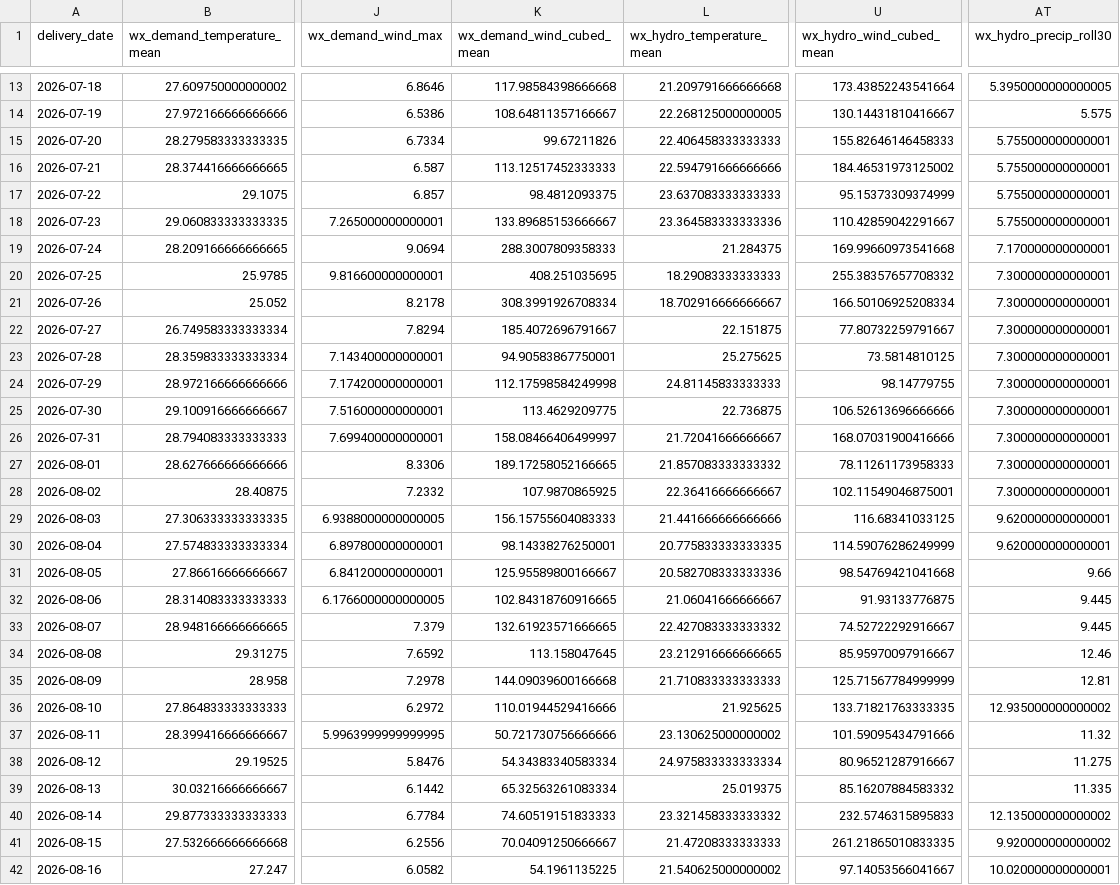
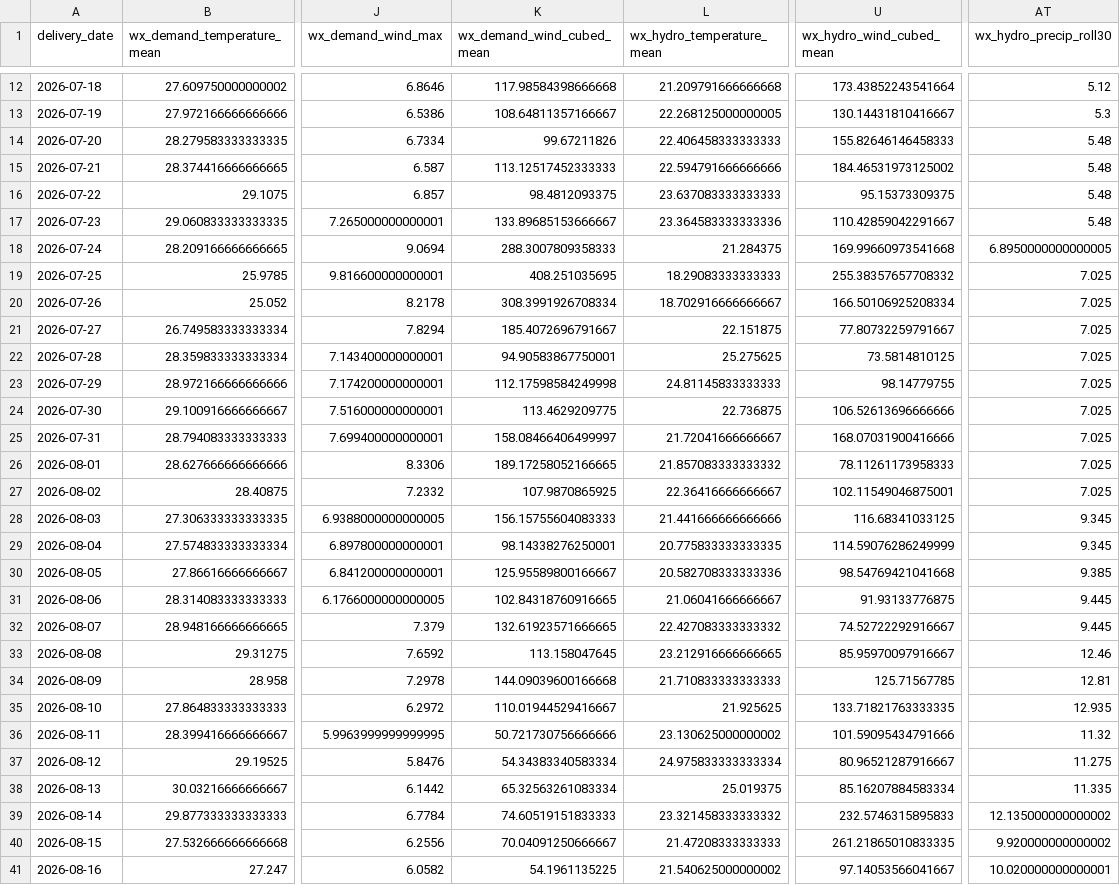
Before and after one commit to Evanssdas/Spain-Market-Platform, a CSV file: data/processed/weather_daily.csv, drawn as a sheet; only a part is shown, gaps mark what is left out; addresses are those after the commit; the diff covers the shown part only; the diff names each change by its address in the sheet, - before the commit and + after, or states it on an @@ line.

```diff
--- a/data/processed/weather_daily.csv
+++ b/data/processed/weather_daily.csv
-AT12 (wx_hydro_precip_roll30): 5.3950000000000005
+AT12 (wx_hydro_precip_roll30): 5.12
-AT13 (wx_hydro_precip_roll30): 5.575
+AT13 (wx_hydro_precip_roll30): 5.3
-AT14:AT17 (wx_hydro_precip_roll30): 5.755000000000001
+AT14:AT17 (wx_hydro_precip_roll30): 5.48
-U16 (wx_hydro_wind_cubed_mean): 95.15373309374999
+U16 (wx_hydro_wind_cubed_mean): 95.15373309375
-AT18 (wx_hydro_precip_roll30): 7.170000000000001
+AT18 (wx_hydro_precip_roll30): 6.8950000000000005
-AT19:AT27 (wx_hydro_precip_roll30): 7.300000000000001
+AT19:AT27 (wx_hydro_precip_roll30): 7.025
-AT28:AT29 (wx_hydro_precip_roll30): 9.620000000000001
+AT28:AT29 (wx_hydro_precip_roll30): 9.345
-AT30 (wx_hydro_precip_roll30): 9.66
+AT30 (wx_hydro_precip_roll30): 9.385
-U34 (wx_hydro_wind_cubed_mean): 125.71567784999999
+U34 (wx_hydro_wind_cubed_mean): 125.71567785
-K35 (wx_demand_wind_cubed_mean): 110.01944529416666
+K35 (wx_demand_wind_cubed_mean): 110.01944529416667
-AT35 (wx_hydro_precip_roll30): 12.935000000000002
+AT35 (wx_hydro_precip_roll30): 12.935
-U38 (wx_hydro_wind_cubed_mean): 85.16207884583332
+U38 (wx_hydro_wind_cubed_mean): 85.16207884583334
```
Also changed, not shown: 1 added row, 1 removed row and 83 edited cells elsewhere in this file, data/processed/prices_daily.csv, data/processed/system_daily.csv, 7 other files.
